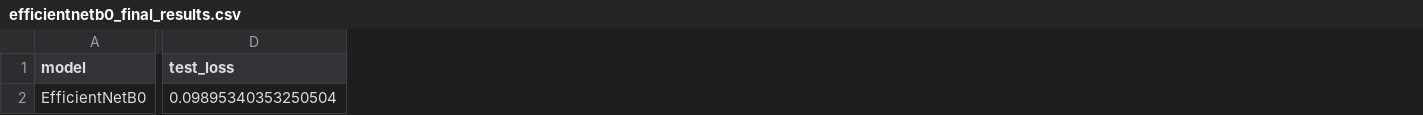
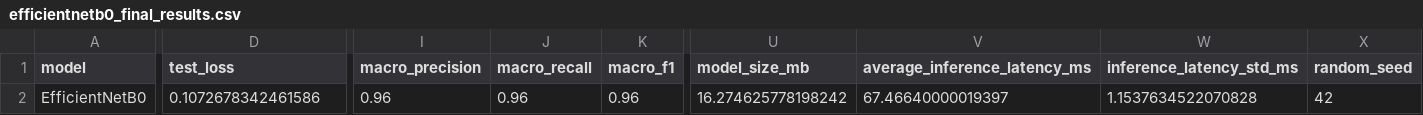
Before and after one commit to Y04Assignments/plant-disease-classification, a CSV file: results/efficientnetb0_final_results.csv, drawn as a sheet; only a part is shown, gaps mark what is left out; the diff covers the shown part only; the diff names each change by its address in the sheet, - before the commit and + after, or states it on an @@ line.

```diff
--- a/results/efficientnetb0_final_results.csv
+++ b/results/efficientnetb0_final_results.csv
+column I (macro_precision), row 2: 0.96
+column J (macro_recall), row 2: 0.96
+column K (macro_f1), row 2: 0.96
+column U (model_size_mb), row 2: 16.274625778198242
+column V (average_inference_latency_ms), row 2: 67.46640000019397
+column W (inference_latency_std_ms), row 2: 1.1537634522070828
+column X (random_seed), row 2: 42
-D2 (test_loss): 0.09895340353250504
+D2 (test_loss): 0.1072678342461586
```
Also changed, not shown: 9 edited cells elsewhere in this file, results/efficientnetb0_classification_report.csv, results/efficientnetb0_experiment_comparison.csv, 5 other files.
